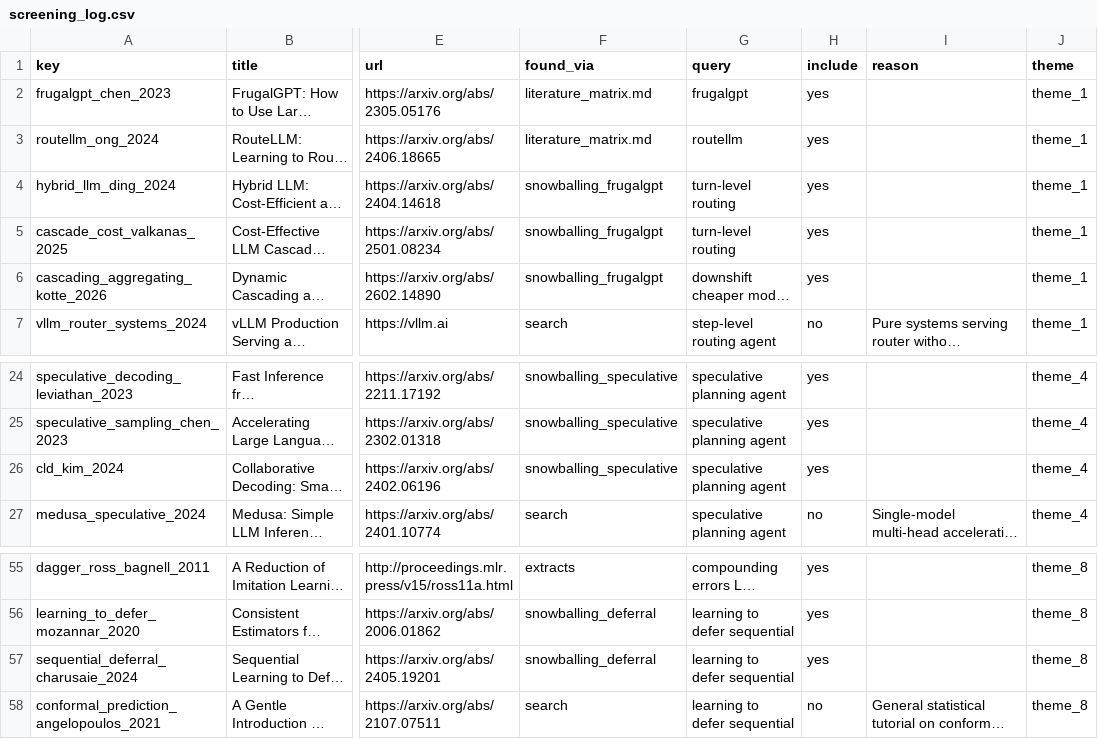
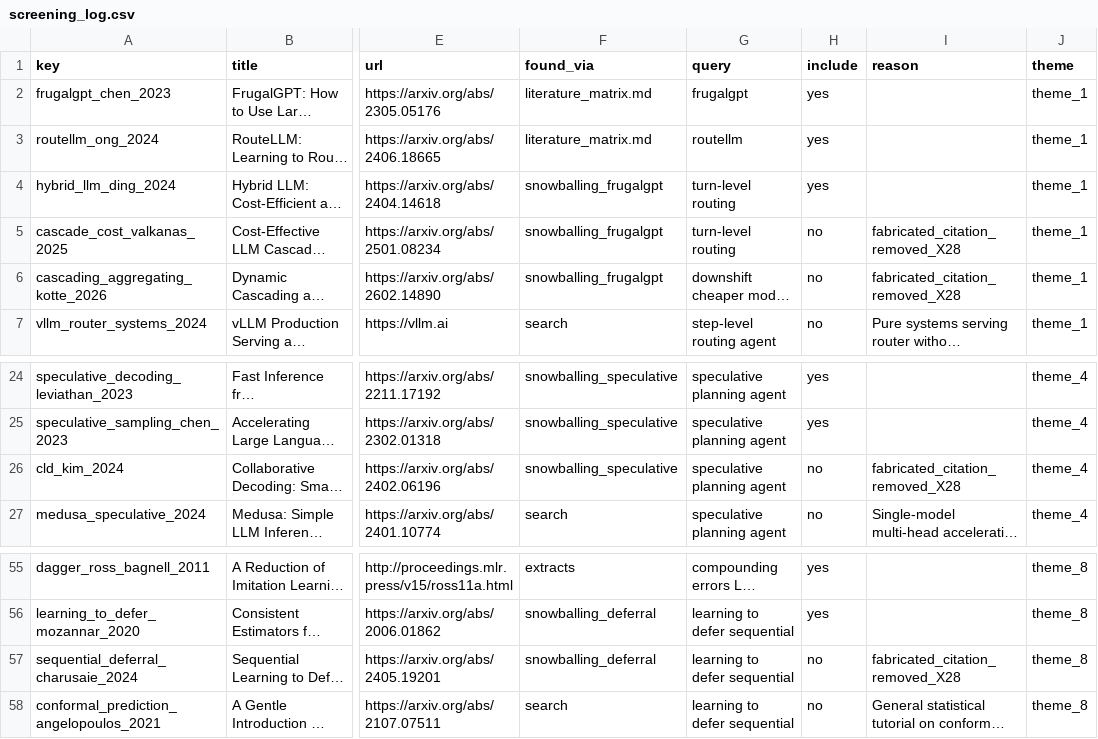
Before and after one commit to hieunguyen7337/sidekick-planner-handoff, a CSV file: docs/lit/screening_log.csv, drawn as a sheet; only a part is shown, gaps mark what is left out; long unchanged cells end in …; the diff names each change by its address in the sheet, - before the commit and + after, or states it on an @@ line.

```diff
--- a/docs/lit/screening_log.csv
+++ b/docs/lit/screening_log.csv
-H5:H6 (include): yes
+H5:H6 (include): no
-I5:I6 (reason): (empty)
+I5:I6 (reason): fabricated_citation_removed_X28
-H26 (include): yes
+H26 (include): no
-I26 (reason): (empty)
+I26 (reason): fabricated_citation_removed_X28
-H57 (include): yes
+H57 (include): no
-I57 (reason): (empty)
+I57 (reason): fabricated_citation_removed_X28
```
Also changed, not shown: docs/lit/bibliography_audit.csv, 8 other files.
